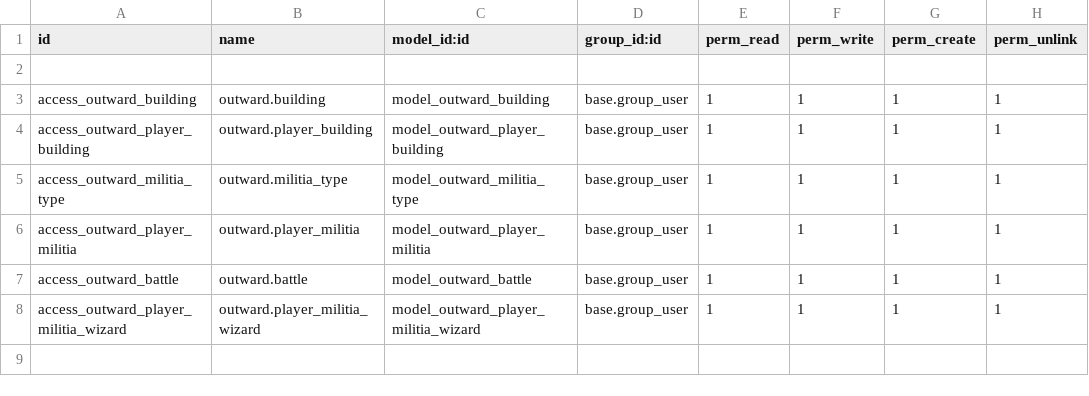
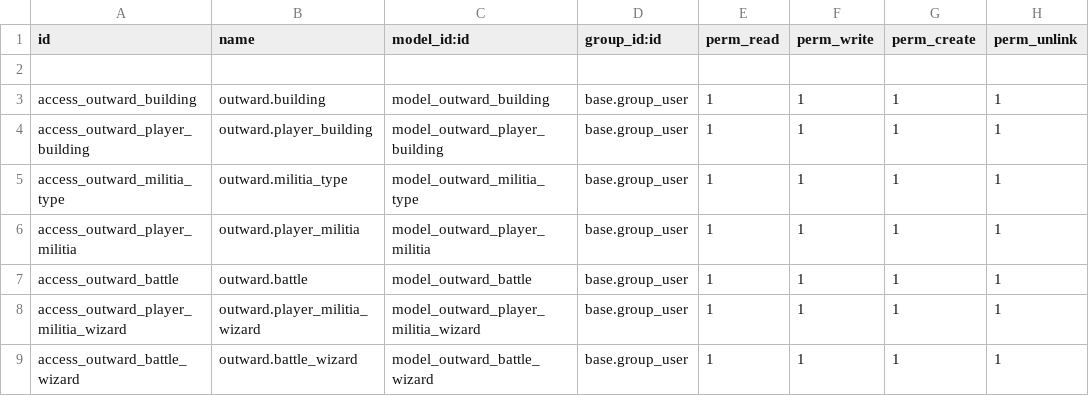
Before and after one commit to jtorrast/sge-outward, a CSV file: outward/security/ir.model.access.csv, drawn as a sheet; the diff names each change by its address in the sheet, - before the commit and + after, or states it on an @@ line.

Commit message:
Wizard con asistente creado funcionamiento basico

```diff
--- a/outward/security/ir.model.access.csv
+++ b/outward/security/ir.model.access.csv
+row 9: access_outward_battle_wizard | outward.battle_wizard | model_outward_battle_wizard | base.group_user | 1 | 1 | 1 | 1
```
Also changed, not shown: 5 other files.
